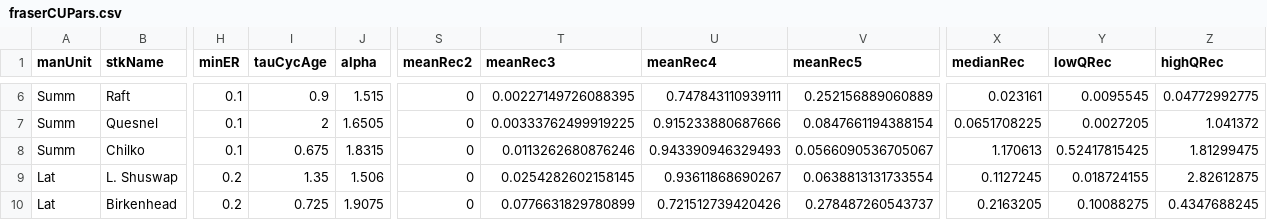
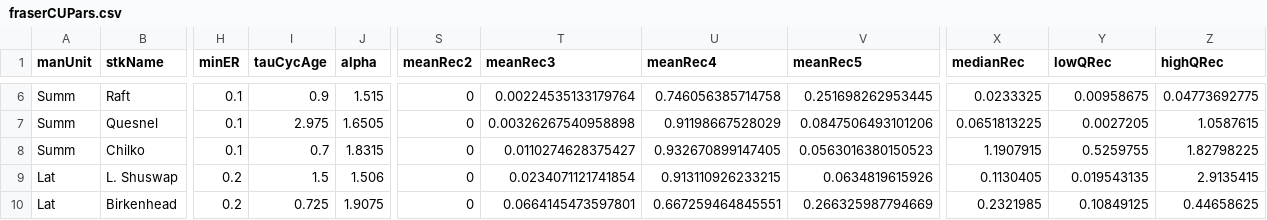
Before and after one commit to CamFreshwater/synchSalmon, a CSV file: data/sox/fraserCUPars.csv, drawn as a sheet; only a part is shown, gaps mark what is left out; the diff covers the shown part only; the diff names each change by its address in the sheet, - before the commit and + after, or states it on an @@ line.

```diff
--- a/data/sox/fraserCUPars.csv
+++ b/data/sox/fraserCUPars.csv
-T6 (meanRec3): 0.00227149726088395
+T6 (meanRec3): 0.00224535133179764
-U6 (meanRec4): 0.747843110939111
+U6 (meanRec4): 0.746056385714758
-V6 (meanRec5): 0.252156889060889
+V6 (meanRec5): 0.251698262953445
-X6 (medianRec): 0.023161
+X6 (medianRec): 0.0233325
-Y6 (lowQRec): 0.0095545
+Y6 (lowQRec): 0.00958675
-Z6 (highQRec): 0.04772992775
+Z6 (highQRec): 0.04773692775
-I7 (tauCycAge): 2
+I7 (tauCycAge): 2.975
-T7 (meanRec3): 0.00333762499919225
+T7 (meanRec3): 0.00326267540958898
-U7 (meanRec4): 0.915233880687666
+U7 (meanRec4): 0.91198667528029
-V7 (meanRec5): 0.0847661194388154
+V7 (meanRec5): 0.0847506493101206
-X7 (medianRec): 0.0651708225
+X7 (medianRec): 0.0651813225
-Z7 (highQRec): 1.041372
+Z7 (highQRec): 1.0587615
-I8 (tauCycAge): 0.675
+I8 (tauCycAge): 0.7
-T8 (meanRec3): 0.0113262680876246
+T8 (meanRec3): 0.0110274628375427
-U8 (meanRec4): 0.943390946329493
+U8 (meanRec4): 0.932670899147405
-V8 (meanRec5): 0.0566090536705067
+V8 (meanRec5): 0.0563016380150523
-X8 (medianRec): 1.170613
+X8 (medianRec): 1.1907915
-Y8 (lowQRec): 0.52417815425
+Y8 (lowQRec): 0.5259755
-Z8 (highQRec): 1.81299475
+Z8 (highQRec): 1.82798225
-I9 (tauCycAge): 1.35
+I9 (tauCycAge): 1.5
-T9 (meanRec3): 0.0254282602158145
+T9 (meanRec3): 0.0234071121741854
-U9 (meanRec4): 0.93611868690267
+U9 (meanRec4): 0.913110926233215
-V9 (meanRec5): 0.0638813131733554
+V9 (meanRec5): 0.0634819615926
-X9 (medianRec): 0.1127245
+X9 (medianRec): 0.1130405
-Y9 (lowQRec): 0.018724155
+Y9 (lowQRec): 0.019543135
-Z9 (highQRec): 2.82612875
+Z9 (highQRec): 2.9135415
-T10 (meanRec3): 0.0776631829780899
+T10 (meanRec3): 0.0664145473597801
-U10 (meanRec4): 0.721512739420426
+U10 (meanRec4): 0.667259464845551
-V10 (meanRec5): 0.278487260543737
+V10 (meanRec5): 0.266325987794669
-X10 (medianRec): 0.2163205
+X10 (medianRec): 0.2321985
-Y10 (lowQRec): 0.10088275
+Y10 (lowQRec): 0.10849125
-Z10 (highQRec): 0.4347688245
+Z10 (highQRec): 0.44658625
```
Also changed, not shown: 84 edited cells elsewhere in this file, data/sox/fraserRecDat.csv.
